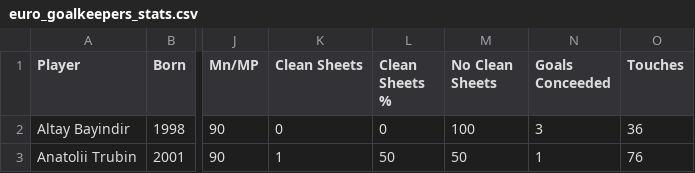
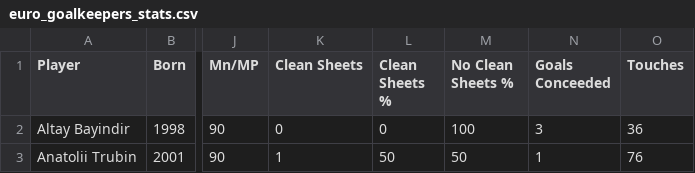
Before and after one commit to mparram2020/CoolStat, a CSV file: data/euro_goalkeepers_stats.csv, drawn as a sheet; only a part is shown, gaps mark what is left out; the diff names each change by its address in the sheet, - before the commit and + after, or states it on an @@ line.

```diff
--- a/data/euro_goalkeepers_stats.csv
+++ b/data/euro_goalkeepers_stats.csv
-M1: No Clean Sheets
+M1: No Clean Sheets %
```
Also changed, not shown: data/euro_players_stats.csv, 3 other files.
